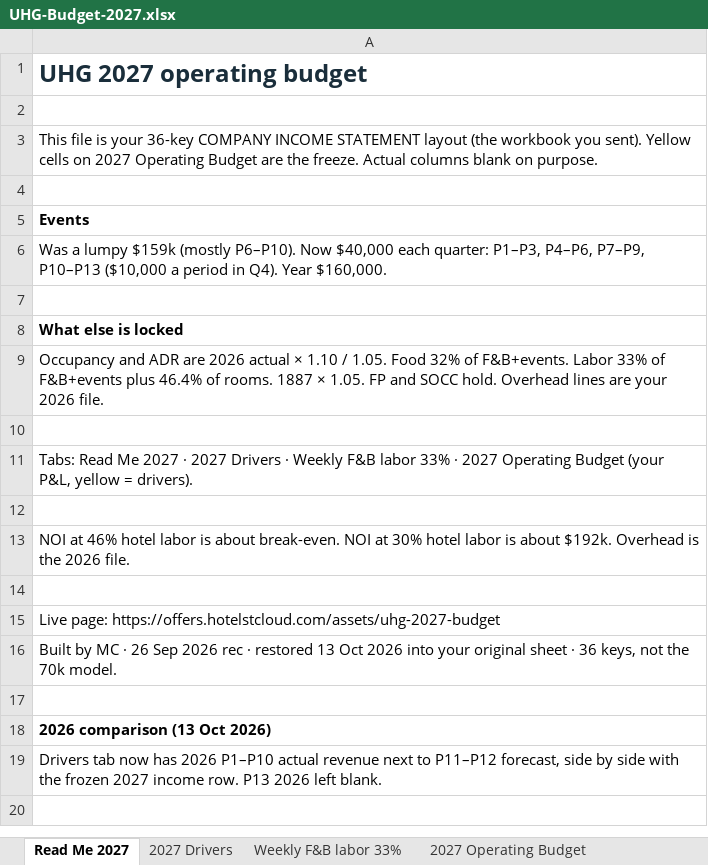
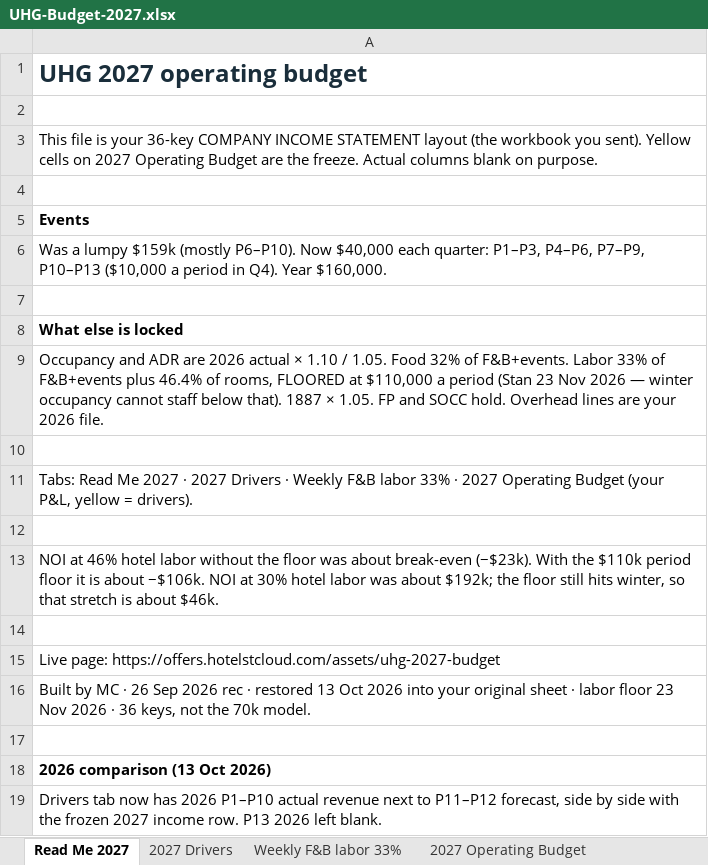
Before and after one commit to Unbridled-Solutions/hotel-st-cloud-pages, an Excel workbook: assets/UHG-Budget-2027.xlsx, sheet Read Me 2027, drawn as a sheet; values as stored, in another font and other column widths than the file's, no borders; the diff names each change by its address in the sheet, - before the commit and + after, or states it on an @@ line.

Commit message:
UHG 2027: $110k period labor floor
Stan 23 Nov: winter occupancy cannot staff to the 33%/46% model.
Total Labor Budget is now MAX(110000, F&B 33% + hotel 46.4%).
Hits P1–P4, P12, P13. Year labor +$82,826. NOI at 46% about −$106k.

```diff
--- a/assets/UHG-Budget-2027.xlsx (sheet Read Me 2027)
+++ b/assets/UHG-Budget-2027.xlsx (sheet Read Me 2027)
-A9: …46.4% of rooms. 1887 ×…
+A9: …46.4% of rooms, FLOORED at $110,000 a period (Stan 23 Nov 2026 — winter occupancy cannot staff below that). 1887 ×…
-A13: …hotel labor is about break-even. NOI at 30% hotel labor is about $192k. Overhead is the 2026 file.
+A13: …hotel labor without the floor was about break-even (−$23k). With the $110k period floor it is about −$106k. NOI at 30% hotel labor was about $192k; the floor still hits winter, so that stretch is about $46k.
-A16: …sheet · 36 keys,…
+A16: …sheet · labor floor 23 Nov 2026 · 36 keys,…
```
Also changed, not shown: sheet 2027 Drivers, sheet 2027 Operating Budget, sheet Weekly F&B labor 33%, 1 other file.
